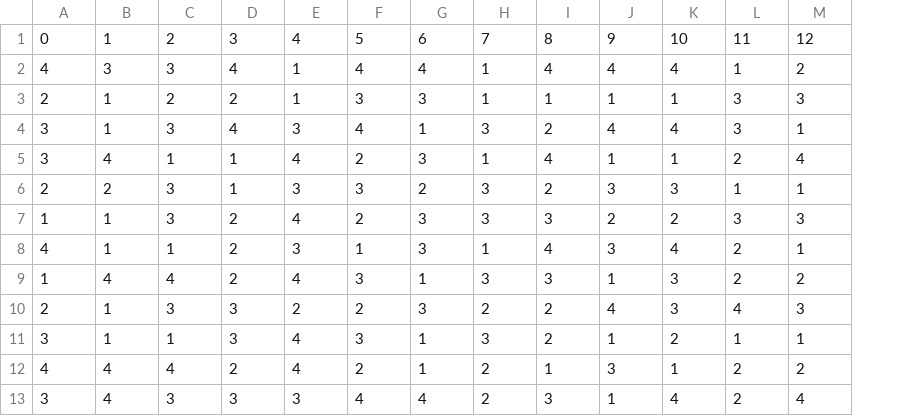
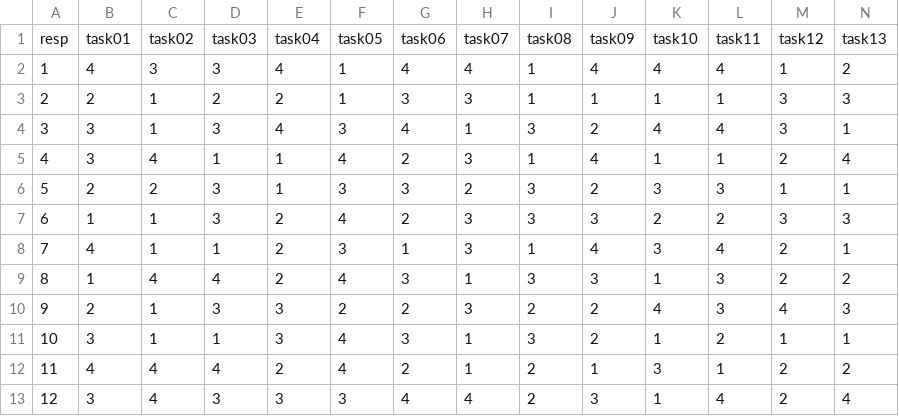
Before and after one commit to marcdotson/conjoint-ensembles, a CSV file: Data/01_PathologyNone/Y.csv, drawn as a sheet; only a part is shown; removed rows and columns are numbered as before the commit, all else as after; rows hold the shown columns only; the diff names each change by its address in the sheet, - before the commit and + after, or states it on an @@ line.

Commit message:
Reformatted data to csv files.

```diff
--- a/Data/01_PathologyNone/Y.csv
+++ b/Data/01_PathologyNone/Y.csv
+column A, rows 2-13: 1 | 2 | 3 | 4 | 5 | 6 | 7 | 8 | 9 | 10 | 11 | 12
-row 1: 0 | 1 | 2 | 3 | 4 | 5 | 6 | 7 | 8 | 9 | 10 | 11 | 12
+row 1: resp | task01 | task02 | task03 | task04 | task05 | task06 | task07 | task08 | task09 | task10 | task11 | task12 | task13
```
Also changed, not shown: 14 other files.
